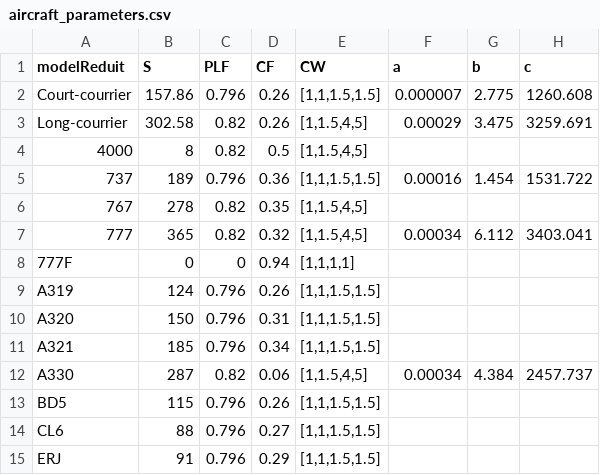
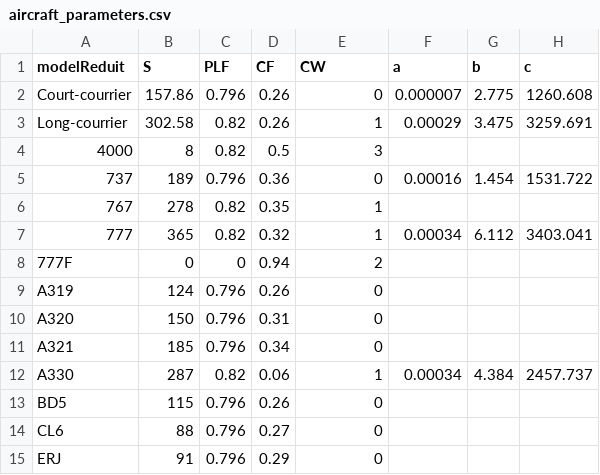
Before and after one commit to MartinGrG/MiniFlightRadar, a CSV file: BaseDonnees/aircraft_parameters.csv, drawn as a sheet.

```diff
--- a/BaseDonnees/aircraft_parameters.csv
+++ b/BaseDonnees/aircraft_parameters.csv
@@ -1,15 +1,15 @@
 modelReduit;S;PLF;CF;CW;a;b;c
-Court-courrier;157.86;0.796;0.26;[1,1,1.5,1.5];0.000007;2.775;1260.608
-Long-courrier;302.58;0.82;0.26;[1,1.5,4,5];0.00029;3.475;3259.691
-4000;8;0.82;0.5;[1,1.5,4,5];;;
-737;189;0.796;0.36;[1,1,1.5,1.5];0.00016;1.454;1531.722
-767;278;0.82;0.35;[1,1.5,4,5];;;
-777;365;0.82;0.32;[1,1.5,4,5];0.00034;6.112;3403.041
-777F;0;0;0.94;[1,1,1,1];;;
-A319;124;0.796;0.26;[1,1,1.5,1.5];;;
-A320;150;0.796;0.31;[1,1,1.5,1.5];;;
-A321;185;0.796;0.34;[1,1,1.5,1.5];;;
-A330;287;0.82;0.06;[1,1.5,4,5];0.00034;4.384;2457.737
-BD5;115;0.796;0.26;[1,1,1.5,1.5];;;
-CL6;88;0.796;0.27;[1,1,1.5,1.5];;;
-ERJ;91;0.796;0.29;[1,1,1.5,1.5];;;
+Court-courrier;157.86;0.796;0.26;0;0.000007;2.775;1260.608
+Long-courrier;302.58;0.82;0.26;1;0.00029;3.475;3259.691
+4000;8;0.82;0.5;3;;;
+737;189;0.796;0.36;0;0.00016;1.454;1531.722
+767;278;0.82;0.35;1;;;
+777;365;0.82;0.32;1;0.00034;6.112;3403.041
+777F;0;0;0.94;2;;;
+A319;124;0.796;0.26;0;;;
+A320;150;0.796;0.31;0;;;
+A321;185;0.796;0.34;0;;;
+A330;287;0.82;0.06;1;0.00034;4.384;2457.737
+BD5;115;0.796;0.26;0;;;
+CL6;88;0.796;0.27;0;;;
+ERJ;91;0.796;0.29;0;;;
```
Also changed, not shown: 2 other files.
